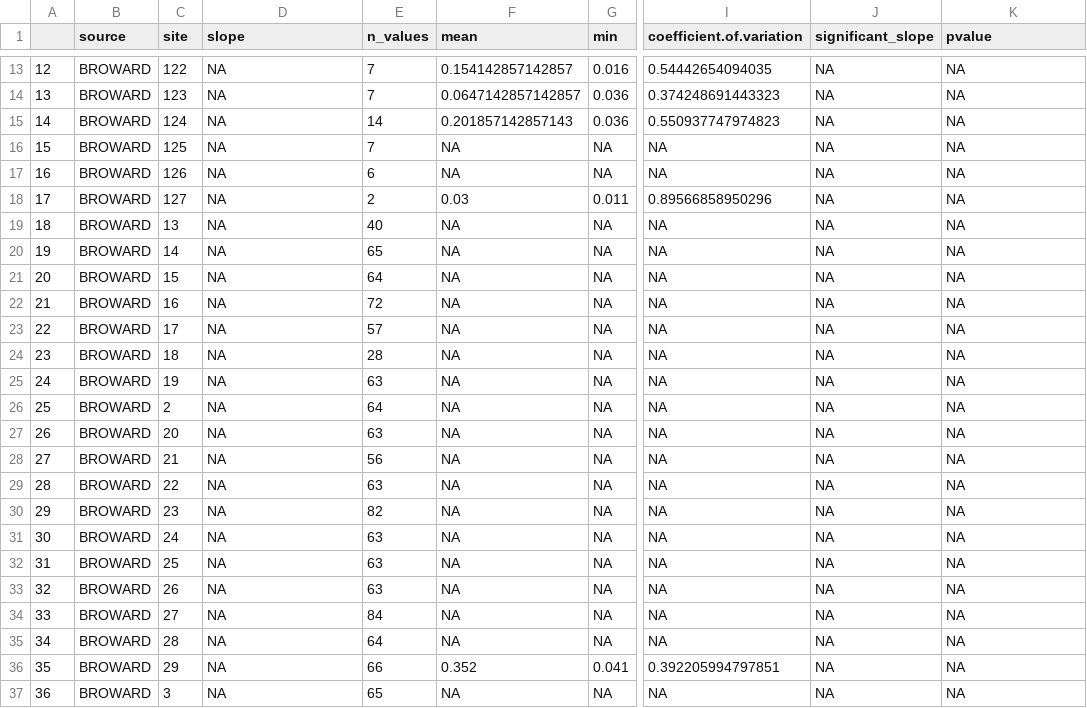
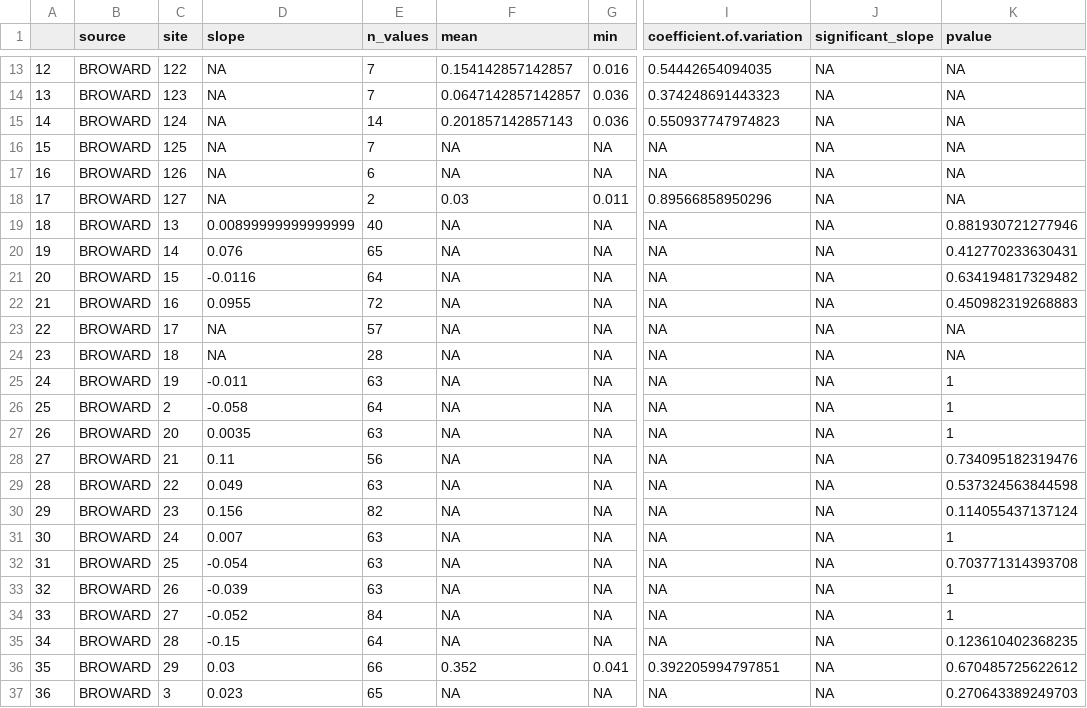
Before and after one commit to USF-IMARS/FCRWQDC_data_ingest, a CSV file: data/exports/seasonal-mann-kendall-stats/Ammonia+Ammonium.csv, drawn as a sheet; only a part is shown, gaps mark what is left out; the diff covers the shown part only; the diff names each change by its address in the sheet, - before the commit and + after, or states it on an @@ line.

```diff
--- a/data/exports/seasonal-mann-kendall-stats/Ammonia+Ammonium.csv
+++ b/data/exports/seasonal-mann-kendall-stats/Ammonia+Ammonium.csv
-D19 (slope): NA
+D19 (slope): 0.00899999999999999
-K19 (pvalue): NA
+K19 (pvalue): 0.881930721277946
-D20 (slope): NA
+D20 (slope): 0.076
-K20 (pvalue): NA
+K20 (pvalue): 0.412770233630431
-D21 (slope): NA
+D21 (slope): -0.0116
-K21 (pvalue): NA
+K21 (pvalue): 0.634194817329482
-D22 (slope): NA
+D22 (slope): 0.0955
-K22 (pvalue): NA
+K22 (pvalue): 0.450982319268883
-D25 (slope): NA
+D25 (slope): -0.011
-K25:K27 (pvalue): NA
+K25:K27 (pvalue): 1
-D26 (slope): NA
+D26 (slope): -0.058
-D27 (slope): NA
+D27 (slope): 0.0035
-D28 (slope): NA
+D28 (slope): 0.11
-K28 (pvalue): NA
+K28 (pvalue): 0.734095182319476
-D29 (slope): NA
+D29 (slope): 0.049
-K29 (pvalue): NA
+K29 (pvalue): 0.537324563844598
-D30 (slope): NA
+D30 (slope): 0.156
-K30 (pvalue): NA
+K30 (pvalue): 0.114055437137124
-D31 (slope): NA
+D31 (slope): 0.007
-K31 (pvalue): NA
+K31 (pvalue): 1
-D32 (slope): NA
+D32 (slope): -0.054
-K32 (pvalue): NA
+K32 (pvalue): 0.703771314393708
-D33 (slope): NA
+D33 (slope): -0.039
-K33:K34 (pvalue): NA
+K33:K34 (pvalue): 1
-D34 (slope): NA
+D34 (slope): -0.052
-D35 (slope): NA
+D35 (slope): -0.15
-K35 (pvalue): NA
+K35 (pvalue): 0.123610402368235
-D36 (slope): NA
+D36 (slope): 0.03
-K36 (pvalue): NA
+K36 (pvalue): 0.670485725622612
-D37 (slope): NA
+D37 (slope): 0.023
-K37 (pvalue): NA
+K37 (pvalue): 0.270643389249703
```
Also changed, not shown: 47 edited cells elsewhere in this file, data/exports/seasonal-mann-kendall-stats/Phosphorus.csv, data/exports/seasonal-mann-kendall-stats/Total_Kjeldahl_Nitrogen.csv, 39 other files.
